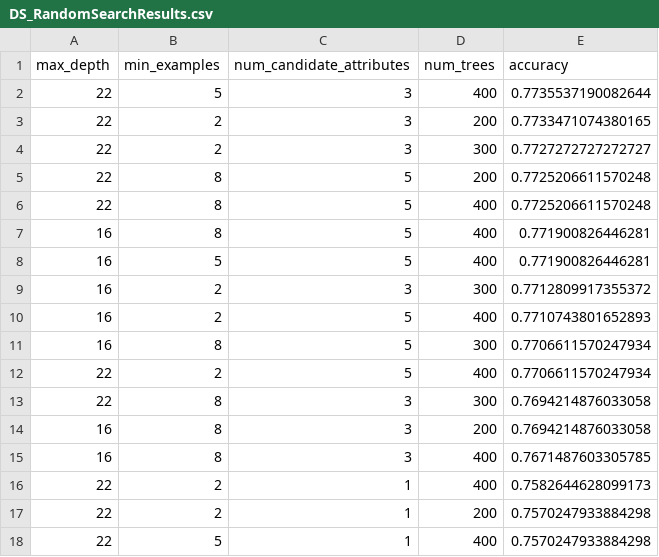
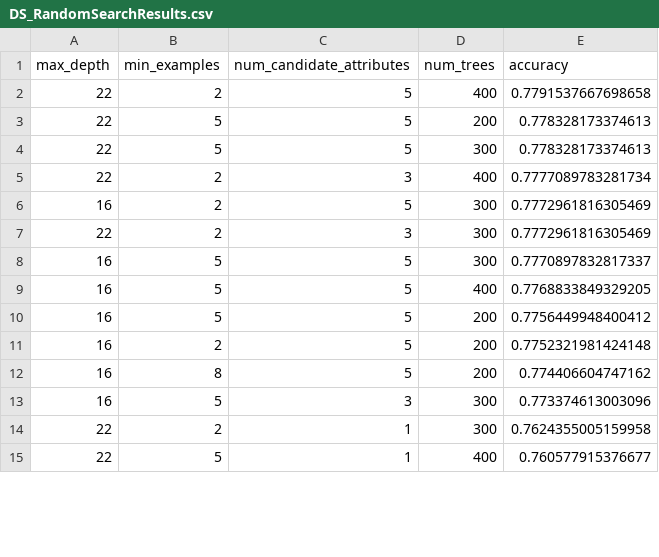
Before and after one commit to brianna404/DS_SpaceDebris, a CSV file: Data/DS_RandomSearchResults.csv, drawn as a sheet; only a part is shown; the diff covers the shown part only.

```diff
--- a/Data/DS_RandomSearchResults.csv
+++ b/Data/DS_RandomSearchResults.csv
@@ -1,18 +1,15 @@
 max_depth,min_examples,num_candidate_attributes,num_trees,accuracy
-22,5,3,400,0.7735537190082644
-22,2,3,200,0.7733471074380165
-22,2,3,300,0.7727272727272727
-22,8,5,200,0.7725206611570248
-22,8,5,400,0.7725206611570248
-16,8,5,400,0.771900826446281
-16,5,5,400,0.771900826446281
-16,2,3,300,0.7712809917355372
-16,2,5,400,0.7710743801652893
-16,8,5,300,0.7706611570247934
-22,2,5,400,0.7706611570247934
-22,8,3,300,0.7694214876033058
-16,8,3,200,0.7694214876033058
-16,8,3,400,0.7671487603305785
-22,2,1,400,0.7582644628099173
-22,2,1,200,0.7570247933884298
-22,5,1,400,0.7570247933884298
+22,2,5,400,0.7791537667698658
+22,5,5,200,0.778328173374613
+22,5,5,300,0.778328173374613
+22,2,3,400,0.7777089783281734
+16,2,5,300,0.7772961816305469
+22,2,3,300,0.7772961816305469
+16,5,5,300,0.7770897832817337
+16,5,5,400,0.7768833849329205
+16,5,5,200,0.7756449948400412
+16,2,5,200,0.7752321981424148
+16,8,5,200,0.774406604747162
+16,5,3,300,0.773374613003096
+22,2,1,300,0.7624355005159958
+22,5,1,400,0.760577915376677
```
Also changed, not shown: 6 added rows, 3 removed rows and 18 edited cells elsewhere in this file, Data/DS_BayesianOptimizationResults.csv, 2 other files.
